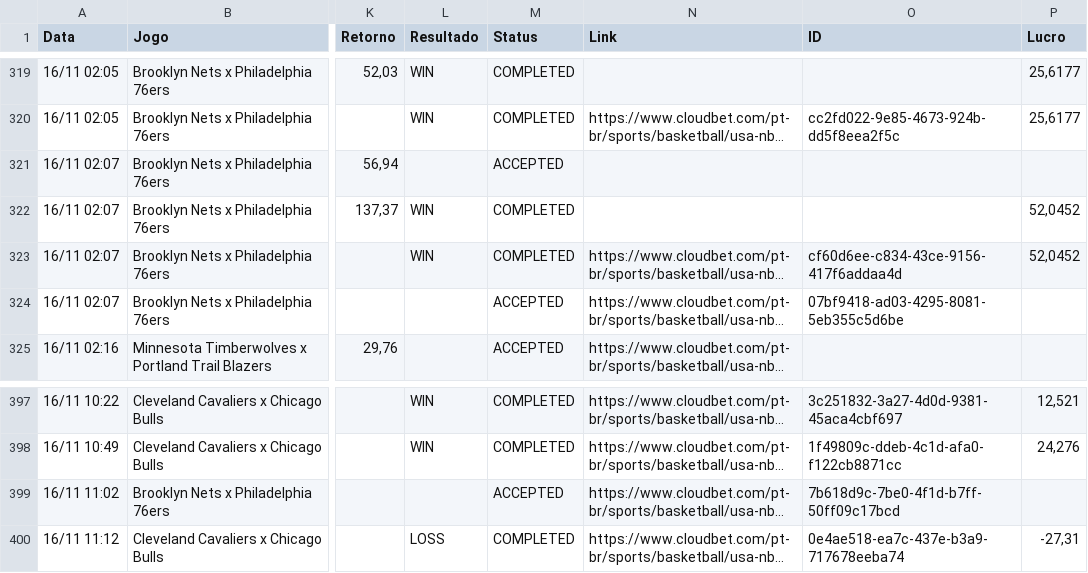
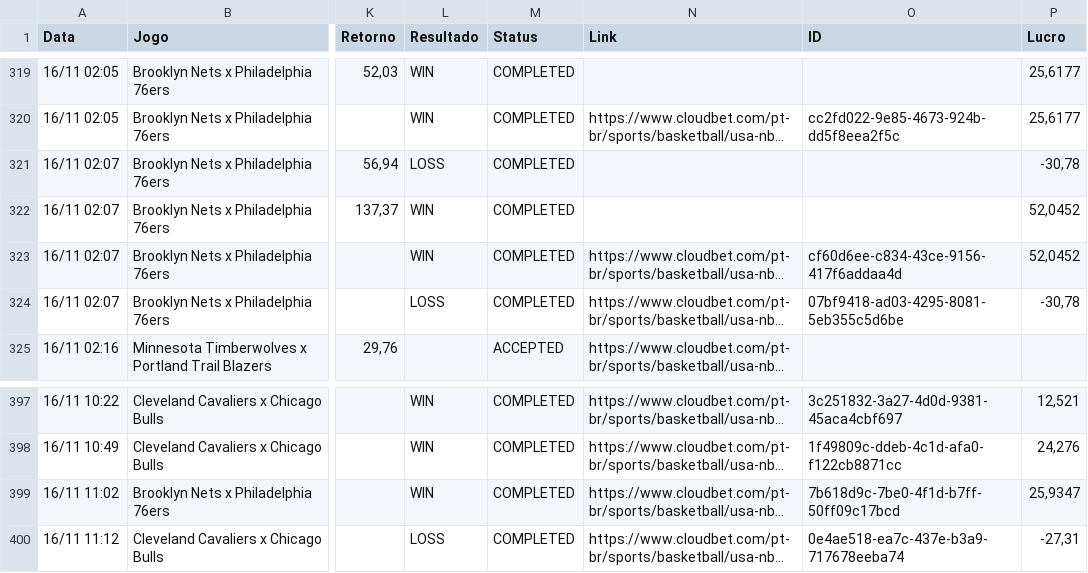
Before and after one commit to paterrx/apostas-espelho, a CSV file: apostas.csv, drawn as a sheet; only a part is shown, gaps mark what is left out; long unchanged cells end in …; the diff names each change by its address in the sheet, - before the commit and + after, or states it on an @@ line.

Commit message:
espelho: sincroniza com o extrato
Co-authored-by: OpenBot <335604065+openbotgit[bot]@users.noreply.github.com>

```diff
--- a/apostas.csv
+++ b/apostas.csv
-L321 (Resultado): (empty)
+L321 (Resultado): LOSS
-M321 (Status): ACCEPTED
+M321 (Status): COMPLETED
-P321 (Lucro): (empty)
+P321 (Lucro): -30,78
-L324 (Resultado): (empty)
+L324 (Resultado): LOSS
-M324 (Status): ACCEPTED
+M324 (Status): COMPLETED
-P324 (Lucro): (empty)
+P324 (Lucro): -30,78
-L399 (Resultado): (empty)
+L399 (Resultado): WIN
-M399 (Status): ACCEPTED
+M399 (Status): COMPLETED
-P399 (Lucro): (empty)
+P399 (Lucro): 25,9347
```
